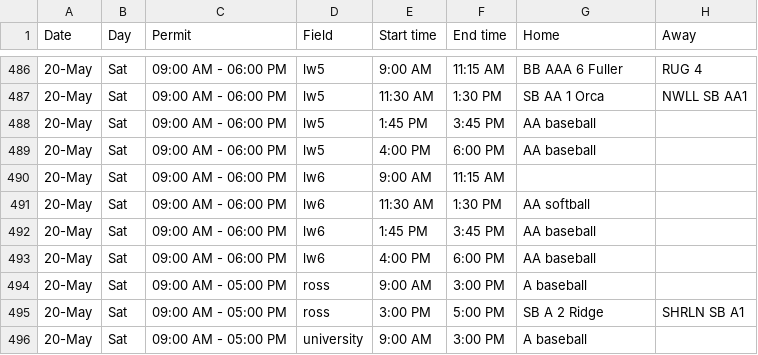
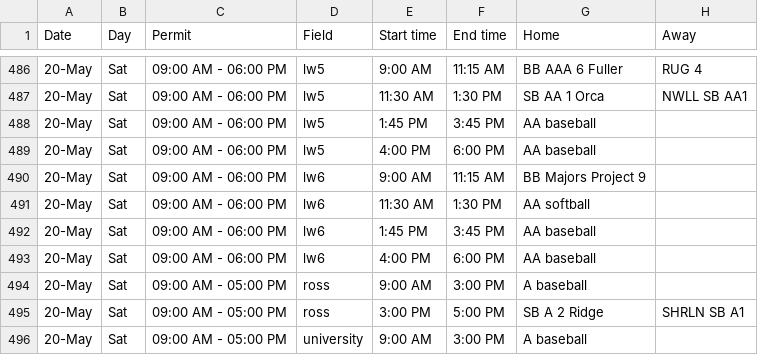
Before and after one commit to ncllball/ncll-schedule, a CSV file: assigned_permits_60ft.csv, drawn as a sheet; only a part is shown, gaps mark what is left out; the diff covers the shown part only.

```diff
--- a/assigned_permits_60ft.csv
+++ b/assigned_permits_60ft.csv
@@ -489,3 +489,3 @@ Date,Day,Permit,Field,Start time,End time,Home,Away
 20-May,Sat,09:00 AM - 06:00 PM,lw5,4:00 PM,6:00 PM,AA baseball,
-20-May,Sat,09:00 AM - 06:00 PM,lw6,9:00 AM,11:15 AM,,
+20-May,Sat,09:00 AM - 06:00 PM,lw6,9:00 AM,11:15 AM,BB Majors Project 9,
 20-May,Sat,09:00 AM - 06:00 PM,lw6,11:30 AM,1:30 PM,AA softball,
```
Also changed, not shown: 1 added row and 25 edited cells elsewhere in this file.
